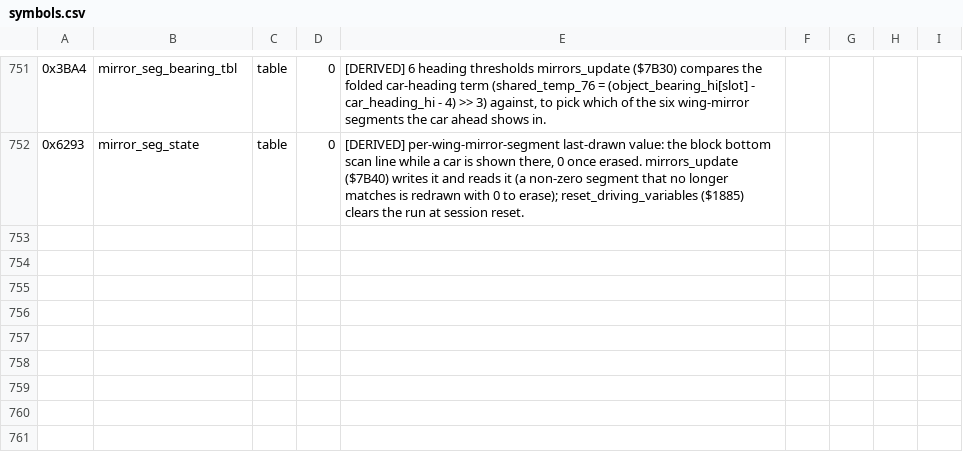
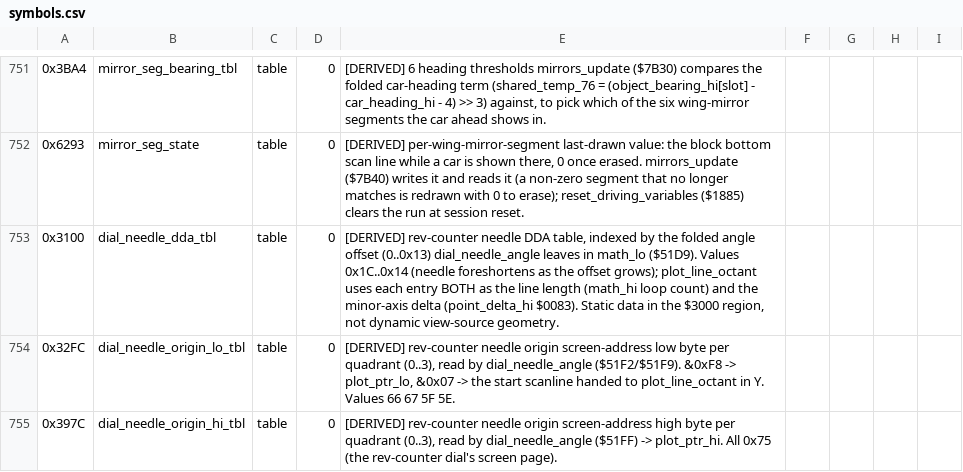
Before and after one commit to Vesuri/revs, a CSV file: disasm/symbols.csv, drawn as a sheet; only a part is shown, gaps mark what is left out; the diff names each change by its address in the sheet, - before the commit and + after, or states it on an @@ line.

Commit message:
🧹 Wide-value (B) #153: nativize dial_needle_angle (rev-counter needle)
math_lo reader-nativization of dial_needle_angle ($51A8), the rev-counter
needle's arithmetic half. Clamp engine_revs to a floor of $1E, take x0.75,
rotate by $4C and reduce mod $26 into a quadrant + folded offset + mirror
bit; (quadrant<<1)|mirror selects the octant step-opcode. The _core returns
a small NeedleDial struct; the shim writes the 6502 exit cells and sets
A/X/Y before falling through into the shared SMC plotter plot_line_octant.

Result-only twin (LIVE_NONE); the plotter runs under REVS_SMC_CONTINUE=1 on
both differential sides so its writes cancel. Fixture plants valid step
opcodes across all 8 octants + bounded DDA lengths; 0 mismatch over 3000
cases, 7 distinct sabotages each FAIL. determinism/-drive/-crash byte-
identical, endian-lint clean, Amiga cross-build clean.

Named the 3 static dial tables: dial_needle_dda_tbl ($3100),
dial_needle_origin_lo_tbl ($32FC), dial_needle_origin_hi_tbl ($397C).

15 shipping math_lo/hi readers remain before the cell can be relocated.

```diff
--- a/disasm/symbols.csv
+++ b/disasm/symbols.csv
+row 753: 0x3100 | dial_needle_dda_tbl | table | 0 | [DERIVED] rev-counter needle DDA table, indexed by the folded angle offset (0..0x13) dial_needle_angle leaves in math_lo ($51D9). Values 0x1C..0x14 (needle foreshortens as the offset grows); plot_line_octant uses each entry BOTH as the line length (math_hi loop count) and the minor-axis delta (point_delta_hi $0083). Static data in the $3000 region, not dynamic view-source geometry.
+row 754: 0x32FC | dial_needle_origin_lo_tbl | table | 0 | [DERIVED] rev-counter needle origin screen-address low byte per quadrant (0..3), read by dial_needle_angle ($51F2/$51F9). &0xF8 -> plot_ptr_lo, &0x07 -> the start scanline handed to plot_line_octant in Y. Values 66 67 5F 5E.
+row 755: 0x397C | dial_needle_origin_hi_tbl | table | 0 | [DERIVED] rev-counter needle origin screen-address high byte per quadrant (0..3), read by dial_needle_angle ($51FF) -> plot_ptr_hi. All 0x75 (the rev-counter dial's screen page).
```
Also changed, not shown: 6 other files.
